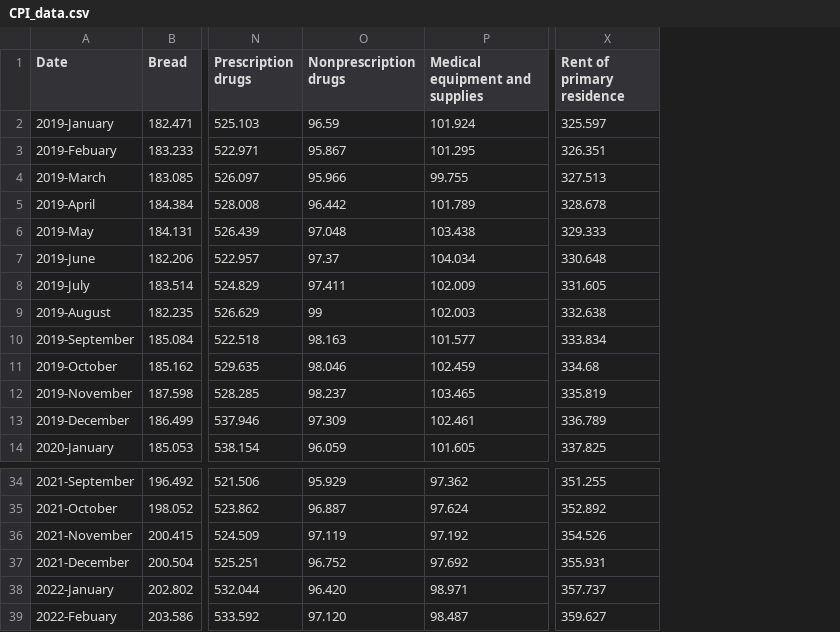
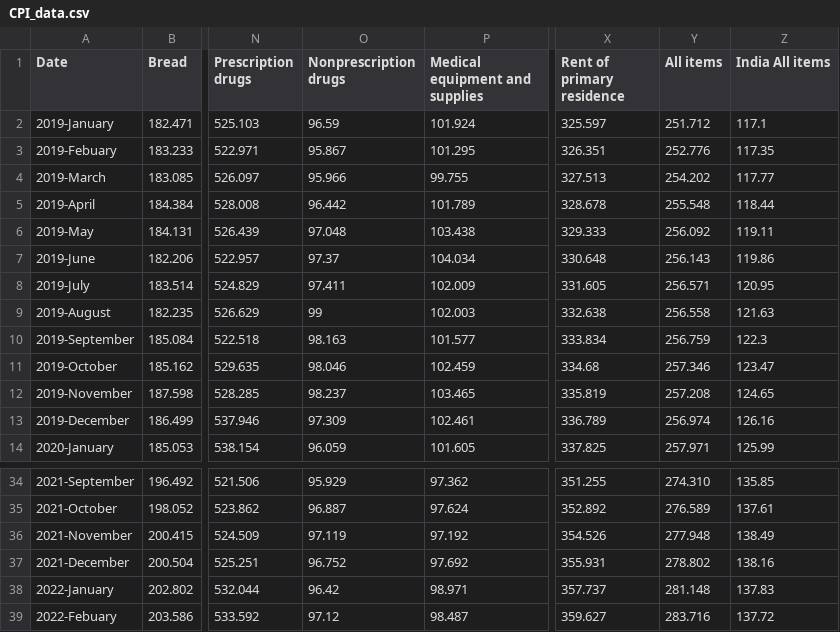
Before and after one commit to reza610/STAT_project, a CSV file: CPI_data.csv, drawn as a sheet; only a part is shown, gaps mark what is left out; the diff names each change by its address in the sheet, - before the commit and + after, or states it on an @@ line.

Commit message:
updated data

```diff
--- a/CPI_data.csv
+++ b/CPI_data.csv
+column Y (All items), rows 2-14: 251.712 | 252.776 | 254.202 | 255.548 | 256.092 | 256.143 | 256.571 | 256.558 | 256.759 | 257.346 | 257.208 | 256.974 | 257.971; rows 34-39: 274.310 | 276.589 | 277.948 | 278.802 | 281.148 | 283.716
+column Z (India All items), rows 2-14: 117.1 | 117.35 | 117.77 | 118.44 | 119.11 | 119.86 | 120.95 | 121.63 | 122.3 | 123.47 | 124.65 | 126.16 | 125.99; rows 34-39: 135.85 | 137.61 | 138.49 | 138.16 | 137.83 | 137.72
-O38 (Nonprescription drugs): 96.420
+O38 (Nonprescription drugs): 96.42
-O39 (Nonprescription drugs): 97.120
+O39 (Nonprescription drugs): 97.12
```
Also changed, not shown: 2 other files.
